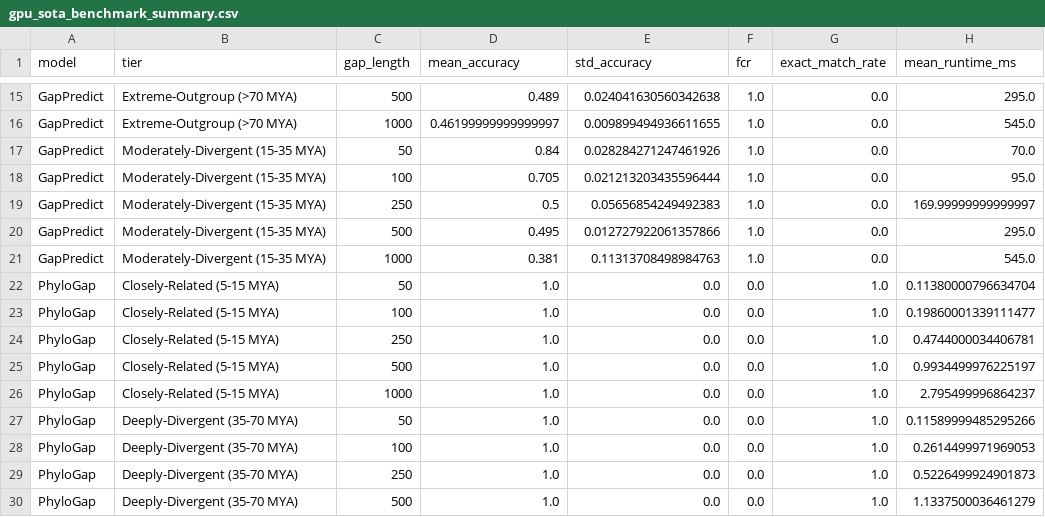
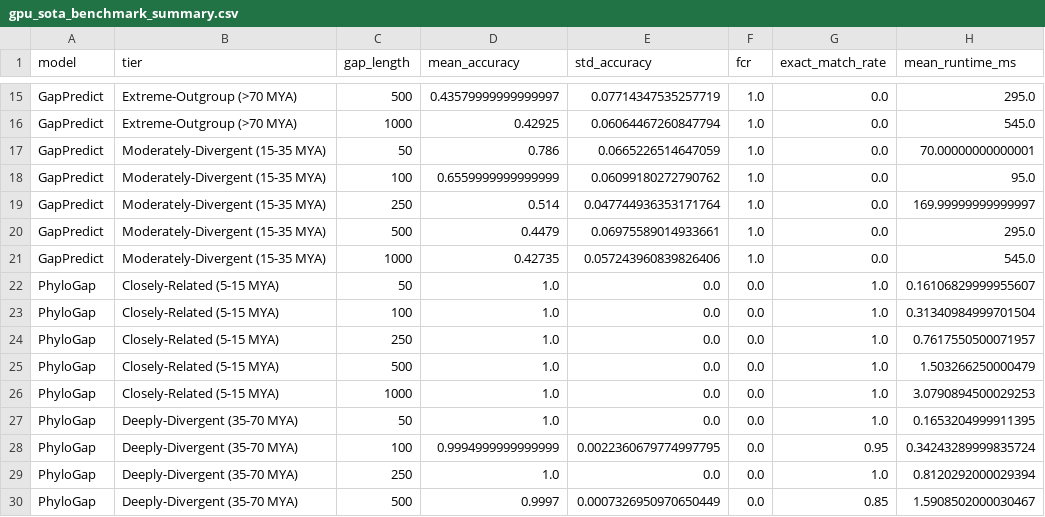
Before and after one commit to huanight19RaH/phylogap, a CSV file: experiments/results/gpu_sota_benchmark_summary.csv, drawn as a sheet; only a part is shown, gaps mark what is left out; the diff covers the shown part only; the diff names each change by its address in the sheet, - before the commit and + after, or states it on an @@ line.

```diff
--- a/experiments/results/gpu_sota_benchmark_summary.csv
+++ b/experiments/results/gpu_sota_benchmark_summary.csv
-D15 (mean_accuracy): 0.489
+D15 (mean_accuracy): 0.43579999999999997
-E15 (std_accuracy): 0.024041630560342638
+E15 (std_accuracy): 0.07714347535257719
-D16 (mean_accuracy): 0.46199999999999997
+D16 (mean_accuracy): 0.42925
-E16 (std_accuracy): 0.009899494936611655
+E16 (std_accuracy): 0.06064467260847794
-D17 (mean_accuracy): 0.84
+D17 (mean_accuracy): 0.786
-E17 (std_accuracy): 0.028284271247461926
+E17 (std_accuracy): 0.0665226514647059
-H17 (mean_runtime_ms): 70.0
+H17 (mean_runtime_ms): 70.00000000000001
-D18 (mean_accuracy): 0.705
+D18 (mean_accuracy): 0.6559999999999999
-E18 (std_accuracy): 0.021213203435596444
+E18 (std_accuracy): 0.06099180272790762
-D19 (mean_accuracy): 0.5
+D19 (mean_accuracy): 0.514
-E19 (std_accuracy): 0.05656854249492383
+E19 (std_accuracy): 0.047744936353171764
-D20 (mean_accuracy): 0.495
+D20 (mean_accuracy): 0.4479
-E20 (std_accuracy): 0.012727922061357866
+E20 (std_accuracy): 0.06975589014933661
-D21 (mean_accuracy): 0.381
+D21 (mean_accuracy): 0.42735
-E21 (std_accuracy): 0.11313708498984763
+E21 (std_accuracy): 0.057243960839826406
-H22 (mean_runtime_ms): 0.11380000796634704
+H22 (mean_runtime_ms): 0.16106829999955607
-H23 (mean_runtime_ms): 0.19860001339111477
+H23 (mean_runtime_ms): 0.31340984999701504
-H24 (mean_runtime_ms): 0.4744000034406781
+H24 (mean_runtime_ms): 0.7617550500071957
-H25 (mean_runtime_ms): 0.9934499976225197
+H25 (mean_runtime_ms): 1.503266250000479
-H26 (mean_runtime_ms): 2.795499996864237
+H26 (mean_runtime_ms): 3.0790894500029253
-H27 (mean_runtime_ms): 0.11589999485295266
+H27 (mean_runtime_ms): 0.1653204999911395
-D28 (mean_accuracy): 1.0
+D28 (mean_accuracy): 0.9994999999999999
-E28 (std_accuracy): 0.0
+E28 (std_accuracy): 0.0022360679774997795
-G28 (exact_match_rate): 1.0
+G28 (exact_match_rate): 0.95
-H28 (mean_runtime_ms): 0.2614499971969053
+H28 (mean_runtime_ms): 0.34243289999835724
-H29 (mean_runtime_ms): 0.5226499924901873
+H29 (mean_runtime_ms): 0.8120292000029394
-D30 (mean_accuracy): 1.0
+D30 (mean_accuracy): 0.9997
-E30 (std_accuracy): 0.0
+E30 (std_accuracy): 0.0007326950970650449
-G30 (exact_match_rate): 1.0
+G30 (exact_match_rate): 0.85
-H30 (mean_runtime_ms): 1.1337500036461279
+H30 (mean_runtime_ms): 1.5908502000030467
```
Also changed, not shown: 66 edited cells elsewhere in this file, 1 other file.
